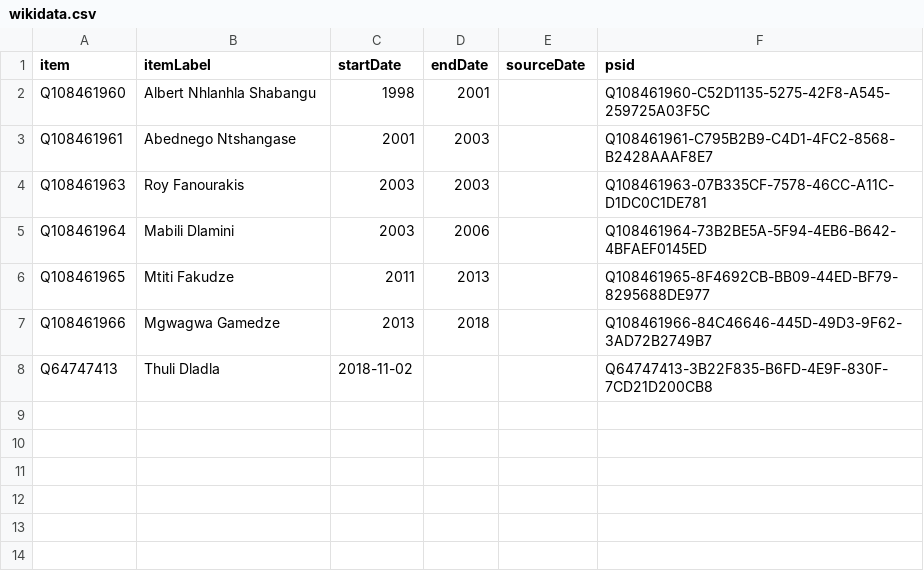
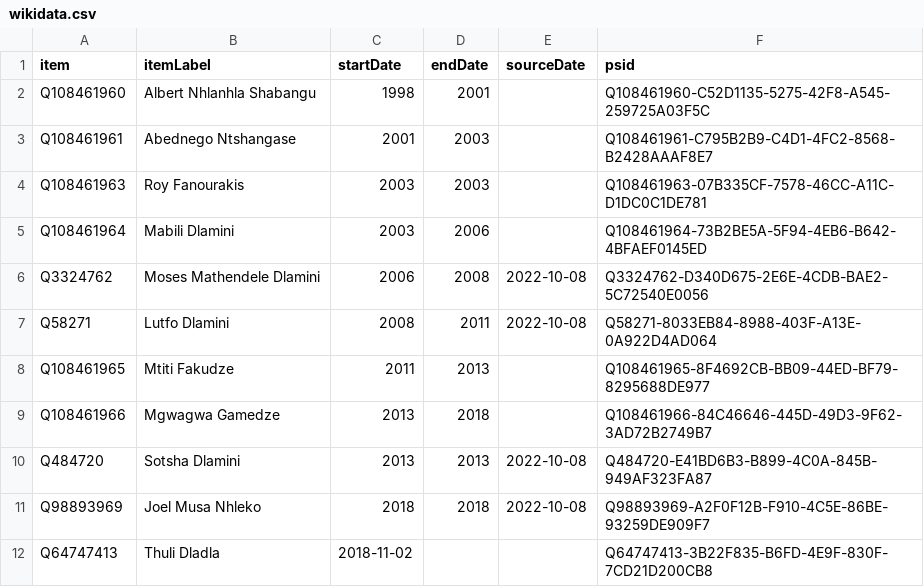
Before and after one commit to every-politician-scrapers/eswatini, a CSV file: sources/wpoffice/foreign-minister/wikidata.csv, drawn as a sheet; the diff names each change by its address in the sheet, - before the commit and + after, or states it on an @@ line.

Commit message:
Compare external sources to Wikidata

```diff
--- a/sources/wpoffice/foreign-minister/wikidata.csv
+++ b/sources/wpoffice/foreign-minister/wikidata.csv
+row 6: Q3324762 | Moses Mathendele Dlamini | 2006 | 2008 | 2022-10-08 | Q3324762-D340D675-2E6E-4CDB-BAE2-5C72540E0056
+row 7: Q58271 | Lutfo Dlamini | 2008 | 2011 | 2022-10-08 | Q58271-8033EB84-8988-403F-A13E-0A922D4AD064
+row 10: Q484720 | Sotsha Dlamini | 2013 | 2013 | 2022-10-08 | Q484720-E41BD6B3-B899-4C0A-845B-949AF323FA87
+row 11: Q98893969 | Joel Musa Nhleko | 2018 | 2018 | 2022-10-08 | Q98893969-A2F0F12B-F910-4C5E-86BE-93259DE909F7
```
Also changed, not shown: sources/cabinet/2018-dlamini/diff.csv, sources/cabinet/2018-dlamini/wikidata.csv, 5 other files.
